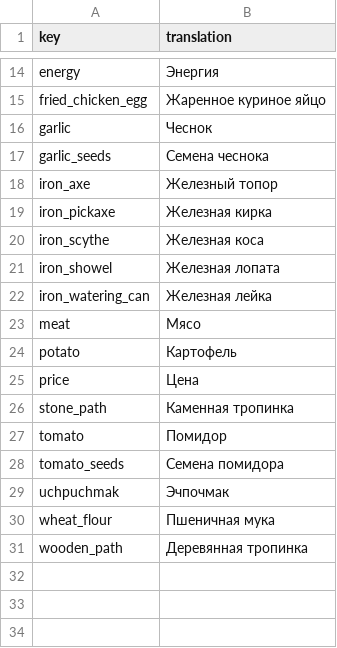
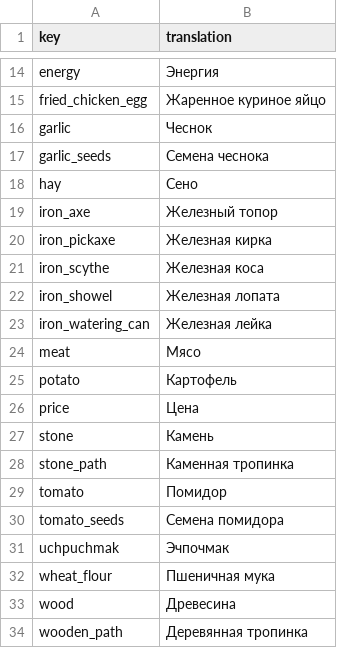
Before and after one commit to TheRickMountain/Ay-Bulak, a CSV file: palmesneo_village/palmesneo_village/Content/Localization/ru-RU_Localization.csv, drawn as a sheet; only a part is shown, gaps mark what is left out.

```diff
--- a/palmesneo_village/palmesneo_village/Content/Localization/ru-RU_Localization.csv
+++ b/palmesneo_village/palmesneo_village/Content/Localization/ru-RU_Localization.csv
@@ -17,2 +17,3 @@ garlic,Чеснок
 garlic_seeds,Семена чеснока
+hay,Сено
 iron_axe,Железный топор
@@ -25,2 +26,3 @@ potato,Картофель
 price,Цена
+stone,Камень
 stone_path,Каменная тропинка
@@ -30,2 +32,3 @@ uchpuchmak,Эчпочмак
 wheat_flour,Пшеничная мука
+wood,Древесина
 wooden_path,Деревянная тропинка
```
Also changed, not shown: palmesneo_village/palmesneo_village/Content/Localization/en-US_Localization.csv, palmesneo_village/palmesneo_village/Content/Localization/ky-KY_Localization.csv, 6 other files.
